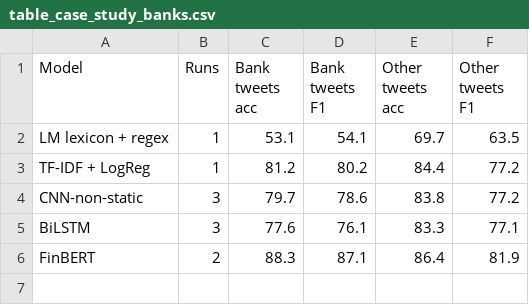
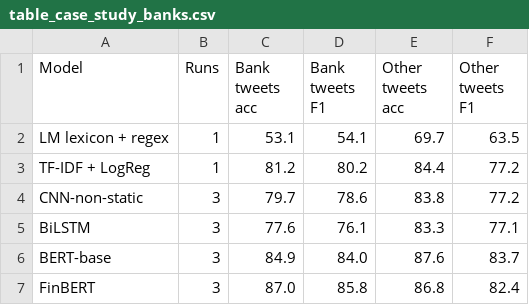
Before and after one commit to alexklep04-bit/bullish-or-bearish, a CSV file: results/table_case_study_banks.csv, drawn as a sheet.

```diff
--- a/results/table_case_study_banks.csv
+++ b/results/table_case_study_banks.csv
@@ -5,2 +5,3 @@ CNN-non-static,3,79.7,78.6,83.8,77.2
 BiLSTM,3,77.6,76.1,83.3,77.1
-FinBERT,2,88.3,87.1,86.4,81.9
+BERT-base,3,84.9,84.0,87.6,83.7
+FinBERT,3,87.0,85.8,86.8,82.4
```
Also changed, not shown: results/case_study_banks_predictions.csv, results/table_learning_curve.csv, 12 other files.
